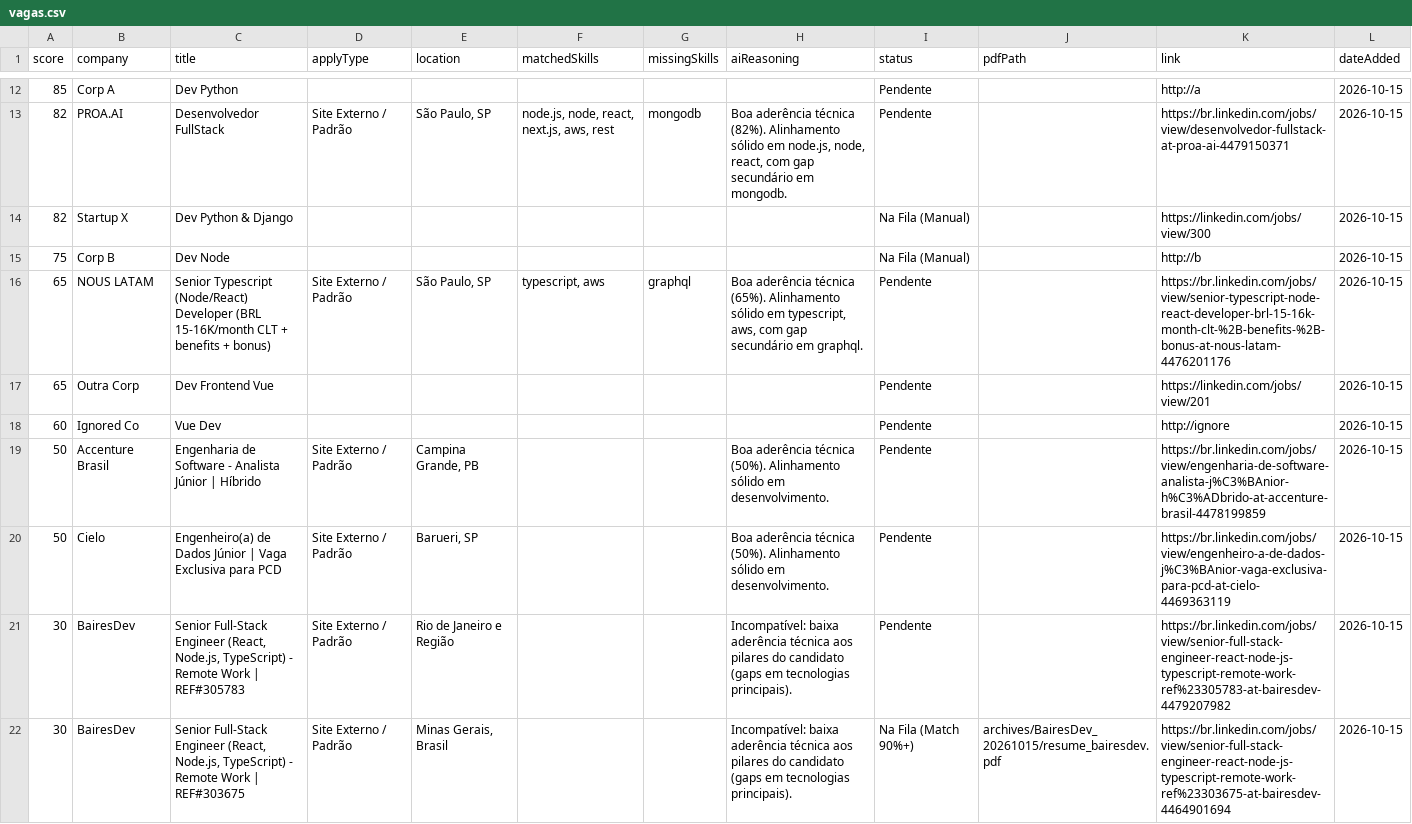
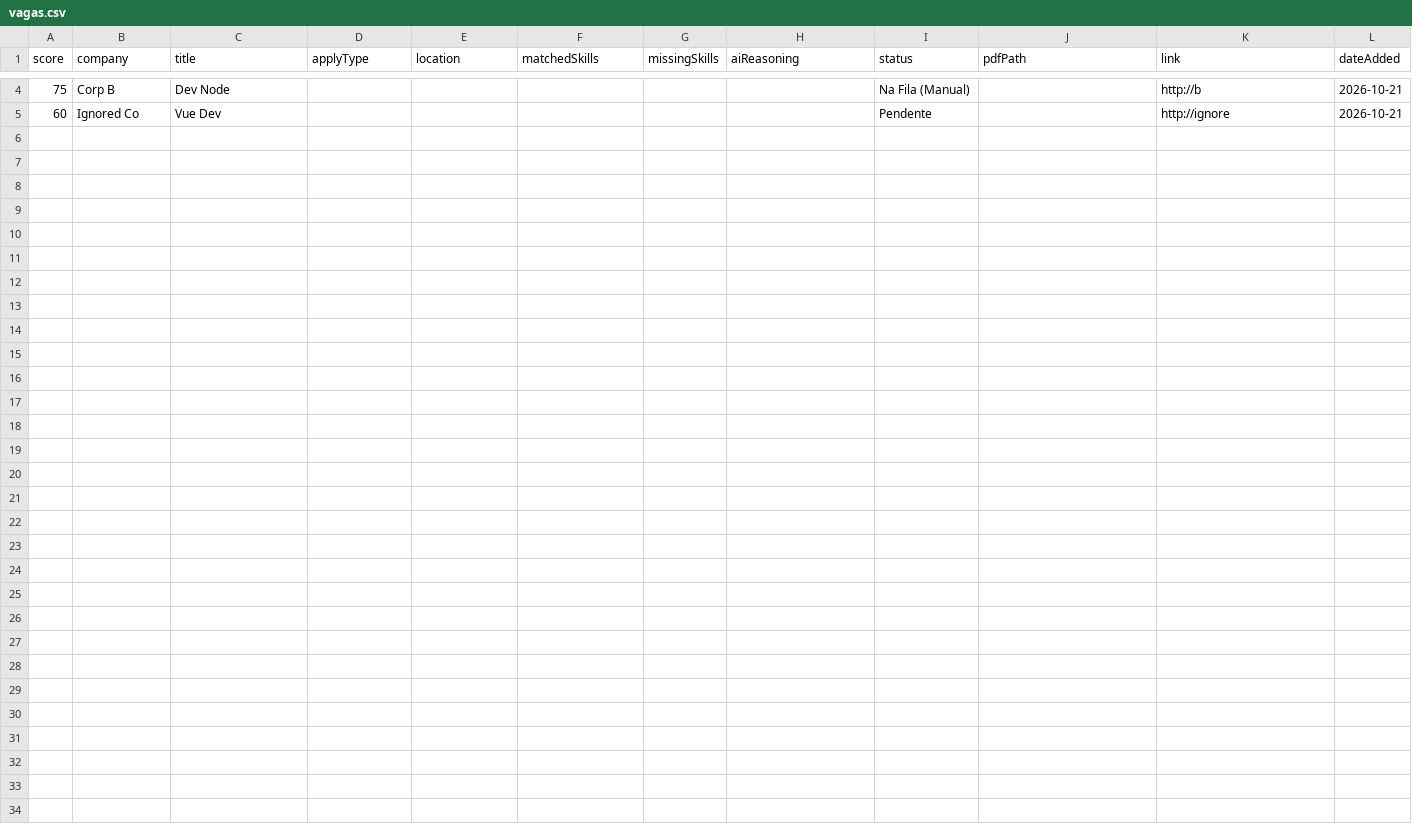
Before and after one commit to Luckeera/ats_friendly, a CSV file: vagas.csv, drawn as a sheet; only a part is shown, gaps mark what is left out; the diff covers the shown part only.

```diff
--- a/vagas.csv
+++ b/vagas.csv
@@ -12,11 +4,2 @@
-"85","Corp A","Dev Python","","","","","","Pendente","","http://a","2026-10-15"
-"82","PROA.AI","Desenvolvedor FullStack","Site Externo / Padrão","São Paulo, SP","node.js, node, react, next.js, aws, rest","mongodb","Boa aderência técnica (82%). Alinhamento sólido em node.js, node, react, com gap secundário em mongodb.","Pendente","","https://br.linkedin.com/jobs/view/desenvolvedor-fullstack-at-proa-ai-4479150371","2026-10-15"
-"82","Startup X","Dev Python & Django","","","","","","Na Fila (Manual)","","https://linkedin.com/jobs/view/300","2026-10-15"
-"75","Corp B","Dev Node","","","","","","Na Fila (Manual)","","http://b","2026-10-15"
-"65","NOUS LATAM","Senior Typescript (Node/React) Developer (BRL 15-16K/month CLT + benefits + bonus)","Site Externo / Padrão","São Paulo, SP","typescript, aws","graphql","Boa aderência técnica (65%). Alinhamento sólido em typescript, aws, com gap secundário em graphql.","Pendente","","https://br.linkedin.com/jobs/view/senior-typescript-node-react-developer-brl-15-16k-month-clt-%2B-benefits-%2B-bonus-at-nous-latam-4476201176","2026-10-15"
-"65","Outra Corp","Dev Frontend Vue","","","","","","Pendente","","https://linkedin.com/jobs/view/201","2026-10-15"
-"60","Ignored Co","Vue Dev","","","","","","Pendente","","http://ignore","2026-10-15"
-"50","Accenture Brasil","Engenharia de Software - Analista Júnior | Híbrido","Site Externo / Padrão","Campina Grande, PB","","","Boa aderência técnica (50%). Alinhamento sólido em desenvolvimento.","Pendente","","https://br.linkedin.com/jobs/view/engenharia-de-software-analista-j%C3%BAnior-h%C3%ADbrido-at-accenture-brasil-4478199859","2026-10-15"
-"50","Cielo","Engenheiro(a) de Dados Júnior | Vaga Exclusiva para PCD","Site Externo / Padrão","Barueri, SP","","","Boa aderência técnica (50%). Alinhamento sólido em desenvolvimento.","Pendente","","https://br.linkedin.com/jobs/view/engenheiro-a-de-dados-j%C3%BAnior-vaga-exclusiva-para-pcd-at-cielo-4469363119","2026-10-15"
-"30","BairesDev","Senior Full-Stack Engineer (React, Node.js, TypeScript) - Remote Work | REF#305783","Site Externo / Padrão","Rio de Janeiro e Região","","","Incompatível: baixa aderência técnica aos pilares do candidato (gaps em tecnologias principais).","Pendente","","https://br.linkedin.com/jobs/view/senior-full-stack-engineer-react-node-js-typescript-remote-work-ref%23305783-at-bairesdev-4479207982","2026-10-15"
-"30","BairesDev","Senior Full-Stack Engineer (React, Node.js, TypeScript) - Remote Work | REF#303675","Site Externo / Padrão","Minas Gerais, Brasil","","","Incompatível: baixa aderência técnica aos pilares do candidato (gaps em tecnologias principais).","Na Fila (Match 90%+)","archives/BairesDev_20261015/resume_bairesdev.pdf","https://br.linkedin.com/jobs/view/senior-full-stack-engineer-react-node-js-typescript-remote-work-ref%23303675-at-bairesdev-4464901694","2026-10-15"
+"75","Corp B","Dev Node","","","","","","Na Fila (Manual)","","http://b","2026-10-21"
+"60","Ignored Co","Vue Dev","","","","","","Pendente","","http://ignore","2026-10-21"
```
Also changed, not shown: 8 removed rows and 3 edited cells elsewhere in this file, 2 other files.
